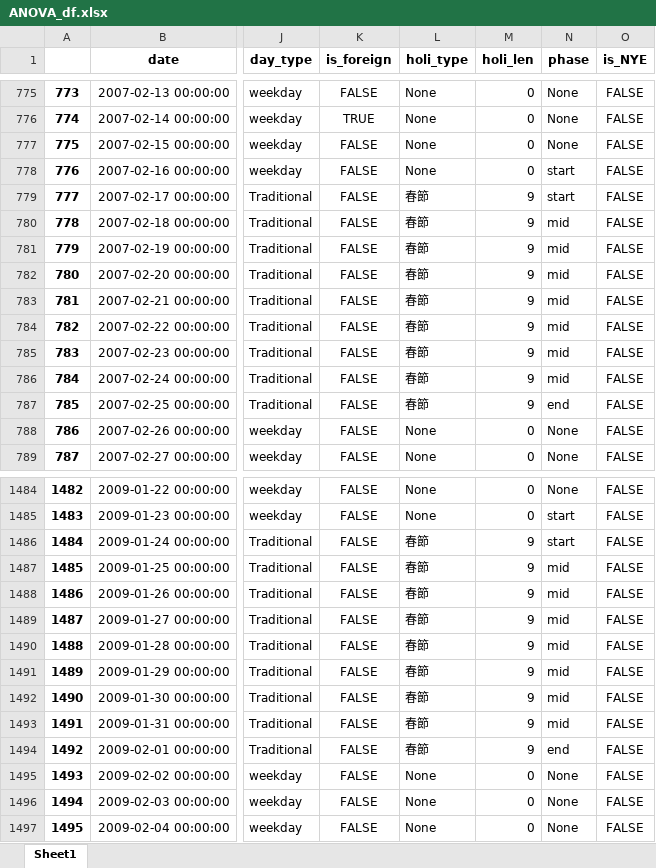
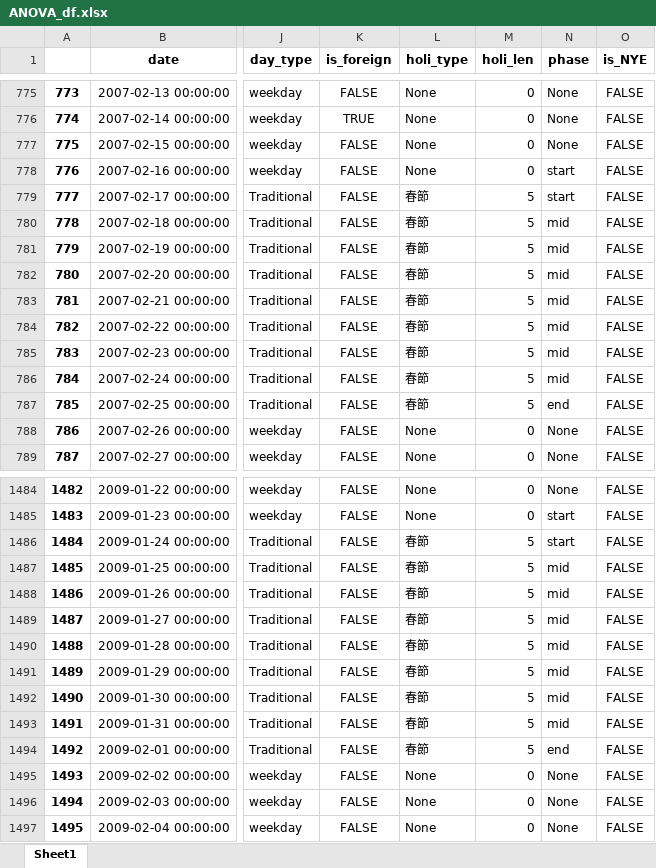
Before and after one commit to sam901122/Statistics_FinalProject, an Excel workbook: project_TRA/ANOVA_df.xlsx, sheet Sheet1, drawn as a sheet; only a part is shown, gaps mark what is left out; values as stored, in another font and other column widths than the file's, no borders; the diff covers the shown part only; the diff names each change by its address in the sheet, - before the commit and + after, or states it on an @@ line.

```diff
--- a/project_TRA/ANOVA_df.xlsx (sheet Sheet1)
+++ b/project_TRA/ANOVA_df.xlsx (sheet Sheet1)
-M779:M787 (holi_len): 9
+M779:M787 (holi_len): 5
-M1486:M1494 (holi_len): 9
+M1486:M1494 (holi_len): 5
```
Also changed, not shown: 116 edited cells elsewhere in this sheet, 11 other files.
